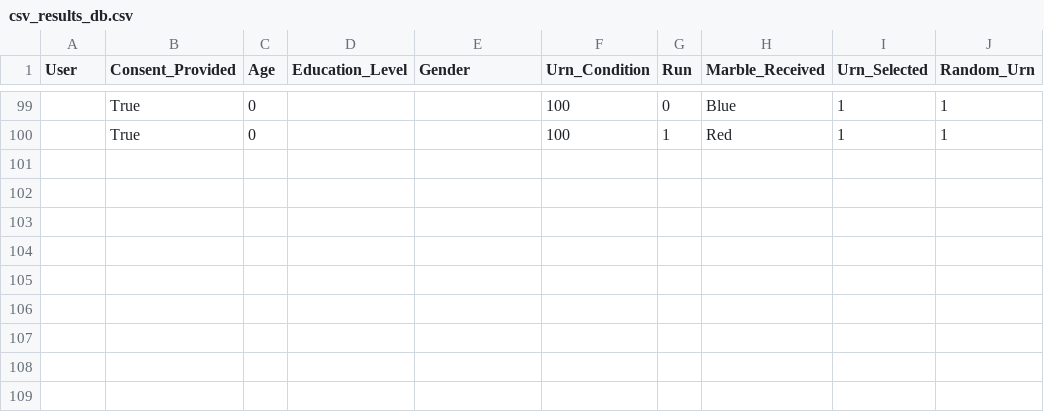
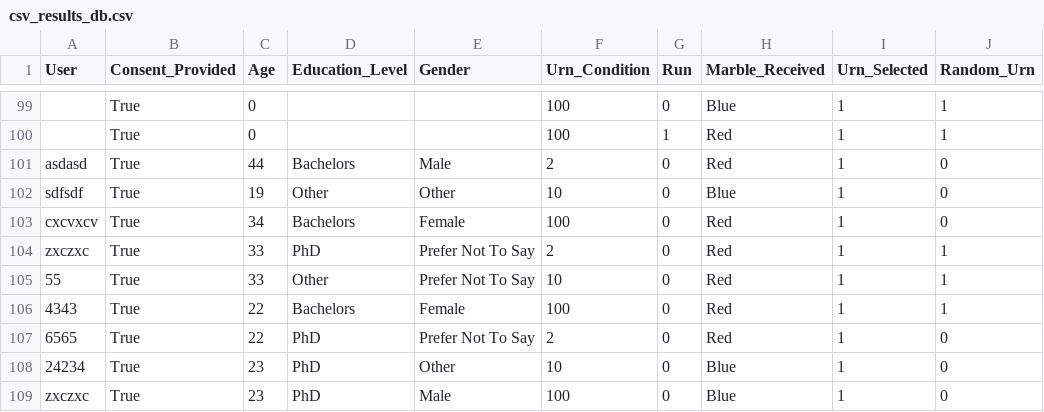
Before and after one commit to MikeDT/pyqt-psych, a CSV file: results/csv_results_db.csv, drawn as a sheet; only a part is shown, gaps mark what is left out; the diff names each change by its address in the sheet, - before the commit and + after, or states it on an @@ line.

```diff
--- a/results/csv_results_db.csv
+++ b/results/csv_results_db.csv
+row 101: asdasd | True | 44 | Bachelors | Male | 2 | 0 | Red | 1 | 0
+row 102: sdfsdf | True | 19 | Other | Other | 10 | 0 | Blue | 1 | 0
+row 103: cxcvxcv | True | 34 | Bachelors | Female | 100 | 0 | Red | 1 | 0
+row 104: zxczxc | True | 33 | PhD | Prefer Not To Say | 2 | 0 | Red | 1 | 1
+row 105: 55 | True | 33 | Other | Prefer Not To Say | 10 | 0 | Red | 1 | 1
+row 106: 4343 | True | 22 | Bachelors | Female | 100 | 0 | Red | 1 | 1
+row 107: 6565 | True | 22 | PhD | Prefer Not To Say | 2 | 0 | Red | 1 | 0
+row 108: 24234 | True | 23 | PhD | Other | 10 | 0 | Blue | 1 | 0
+row 109: zxczxc | True | 23 | PhD | Male | 100 | 0 | Blue | 1 | 0
```
Also changed, not shown: 12 other files.
